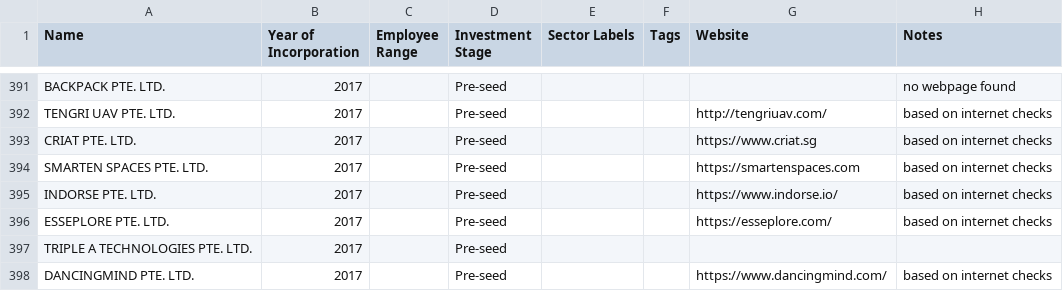
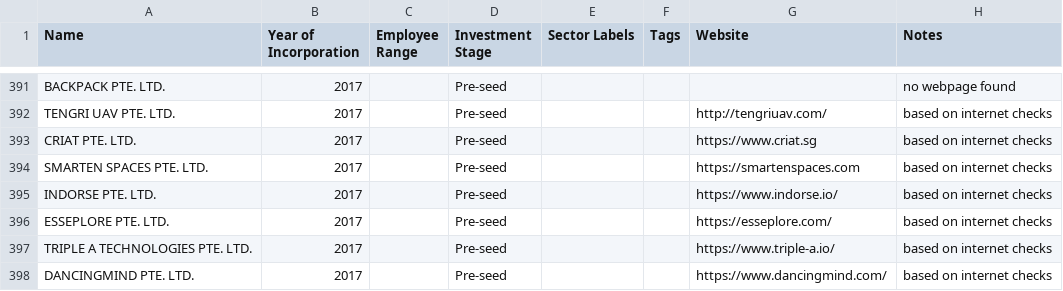
Before and after one commit to kennyeow16/tech-startup, a CSV file: singapore_tech_startups.csv, drawn as a sheet; only a part is shown, gaps mark what is left out; the diff covers the shown part only.

```diff
--- a/singapore_tech_startups.csv
+++ b/singapore_tech_startups.csv
@@ -396,3 +396,3 @@ INDORSE PTE. LTD.,2017,,Pre-seed,,,https://www.indorse.io/,based on internet che
 ESSEPLORE PTE. LTD.,2017,,Pre-seed,,,https://esseplore.com/,based on internet checks
-TRIPLE A TECHNOLOGIES PTE. LTD.,2017,,Pre-seed,,,,
+TRIPLE A TECHNOLOGIES PTE. LTD.,2017,,Pre-seed,,,https://www.triple-a.io/,based on internet checks
 DANCINGMIND PTE. LTD.,2017,,Pre-seed,,,https://www.dancingmind.com/,based on internet checks
```
Also changed, not shown: 84 edited cells elsewhere in this file, singapore_startups_without_website.csv.
